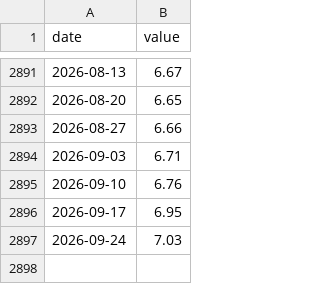
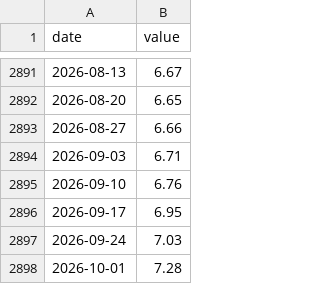
Before and after one commit to sebastianwys/loop, a CSV file: data/raw/fred/mortgage30us.csv, drawn as a sheet; only a part is shown, gaps mark what is left out.

```diff
--- a/data/raw/fred/mortgage30us.csv
+++ b/data/raw/fred/mortgage30us.csv
@@ -2897 +2897,2 @@ date,value
 2026-09-24,7.03
+2026-10-01,7.28
```
Also changed, not shown: data/raw/national/indicators.csv, 3 other files.
